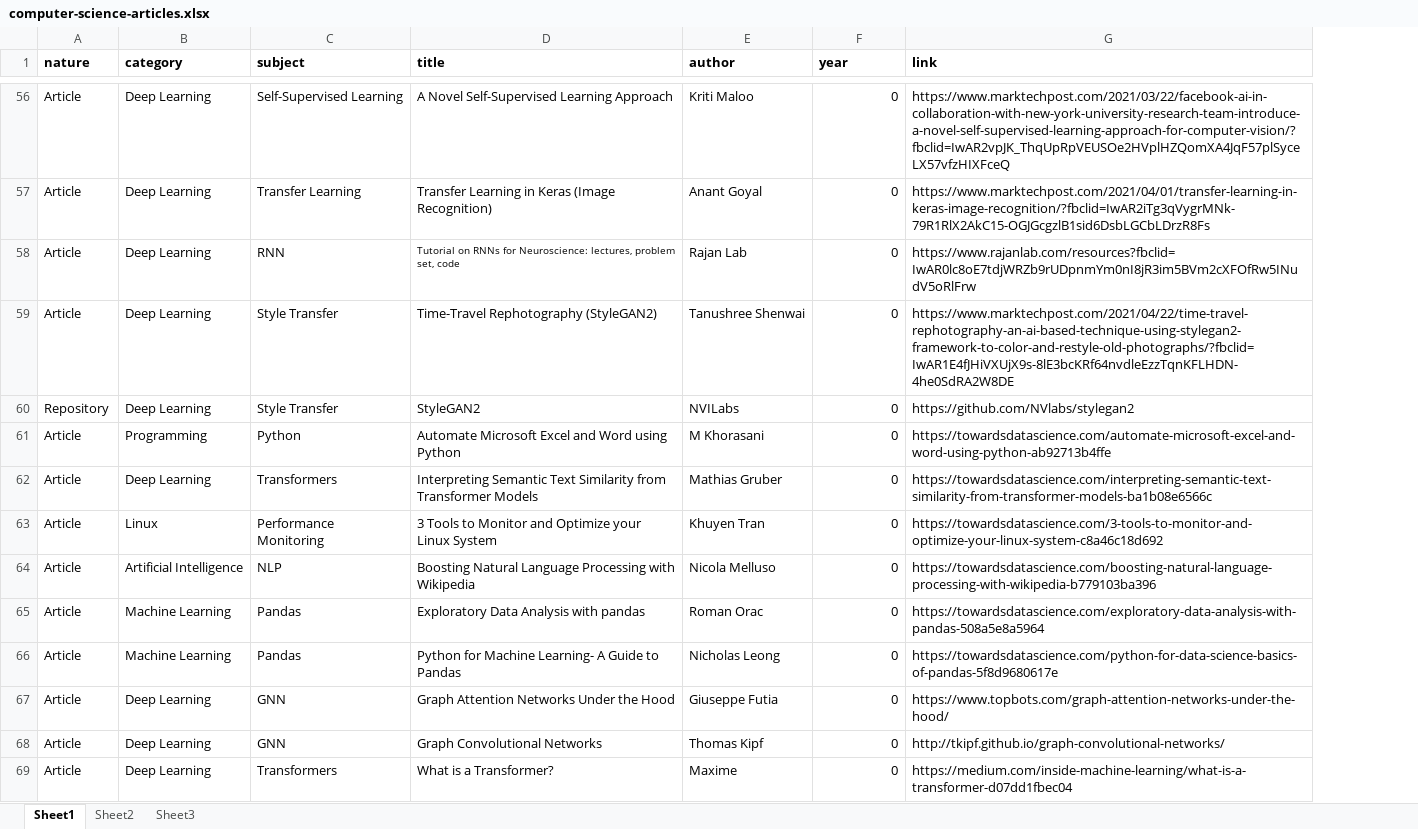
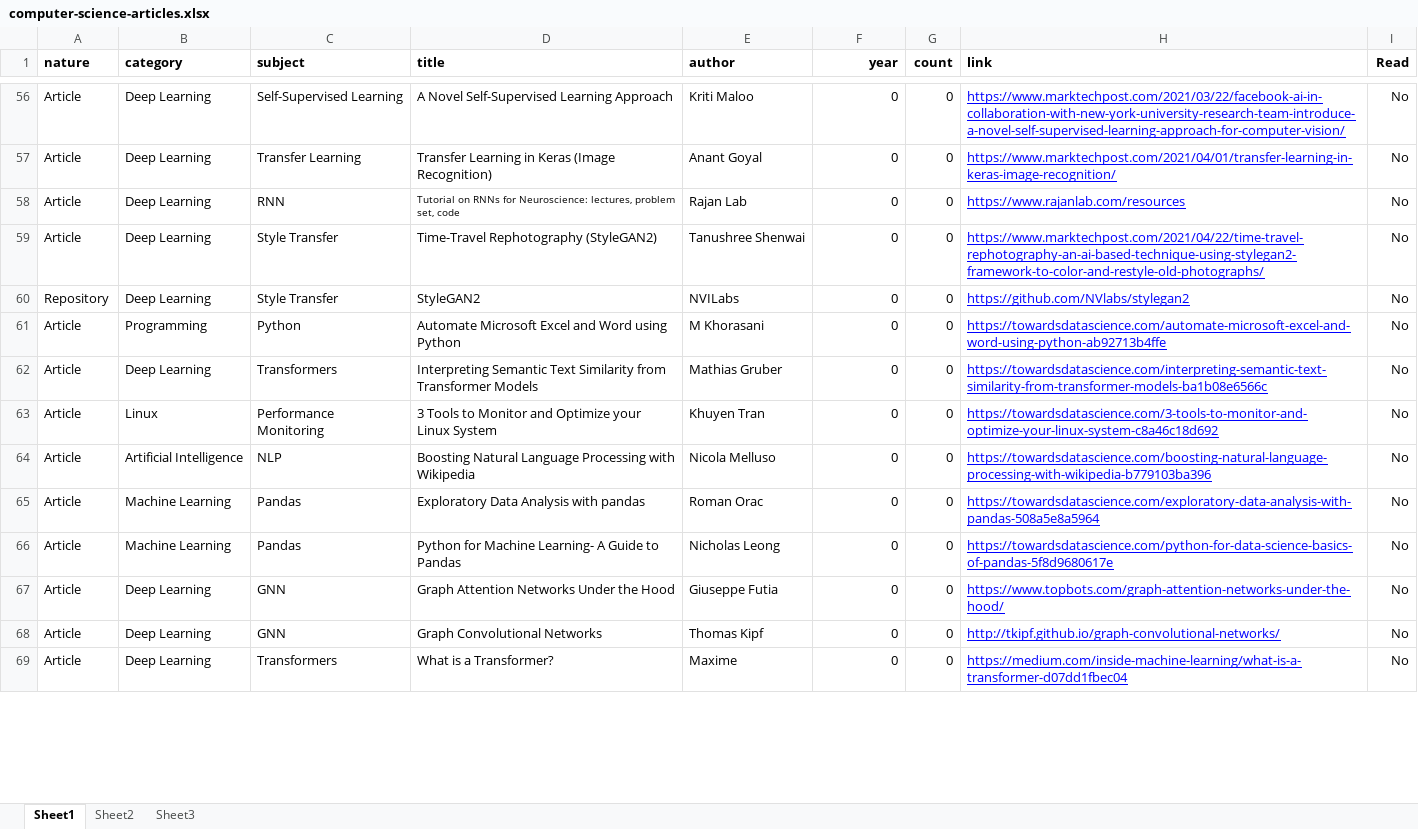
Before and after one commit to delaray/babar, an Excel workbook: research/computer-science-articles.xlsx, sheet Sheet1, drawn as a sheet; only a part is shown, gaps mark what is left out; values as stored, in another font and other column widths than the file's, no borders; addresses are those after the commit; the diff covers the shown part only; the diff names each change by its address in the sheet, - before the commit and + after, or states it on an @@ line.

```diff
--- a/research/computer-science-articles.xlsx (sheet Sheet1)
+++ b/research/computer-science-articles.xlsx (sheet Sheet1)
+column G (count), rows 56-69: all 0
+column I (Read), rows 56-69: all No
-F1 alignment: left
+F1 alignment: right
@@ H56:H69 underline: off → on, text colour: black → #0000FF @@
-H56 (link): https://www.marktechpost.com/2021/03/22/facebook-ai-in-collaboration-with-new-york-university-research-team-introduce-a-novel-self-supervised-learning-approach-for-computer-vision/?fbclid=IwAR2vpJK_ThqUpRpVEUSOe2HVplHZQomXA4JqF57plSyceLX57vfzHIXFceQ
+H56 (link): https://www.marktechpost.com/2021/03/22/facebook-ai-in-collaboration-with-new-york-university-research-team-introduce-a-novel-self-supervised-learning-approach-for-computer-vision/
-H57 (link): https://www.marktechpost.com/2021/04/01/transfer-learning-in-keras-image-recognition/?fbclid=IwAR2iTg3qVygrMNk-79R1RlX2AkC15-OGJGcgzlB1sid6DsbLGCbLDrzR8Fs
+H57 (link): https://www.marktechpost.com/2021/04/01/transfer-learning-in-keras-image-recognition/
-H58 (link): https://www.rajanlab.com/resources?fbclid=IwAR0lc8oE7tdjWRZb9rUDpnmYm0nI8jR3im5BVm2cXFOfRw5INudV5oRlFrw
+H58 (link): https://www.rajanlab.com/resources
-H59 (link): https://www.marktechpost.com/2021/04/22/time-travel-rephotography-an-ai-based-technique-using-stylegan2-framework-to-color-and-restyle-old-photographs/?fbclid=IwAR1E4fJHiVXUjX9s-8lE3bcKRf64nvdleEzzTqnKFLHDN-4he0SdRA2W8DE
+H59 (link): https://www.marktechpost.com/2021/04/22/time-travel-rephotography-an-ai-based-technique-using-stylegan2-framework-to-color-and-restyle-old-photographs/
```
Also changed, not shown: 153 added rows, 7 edited cells and cell formats elsewhere in this sheet, 6 other files.
